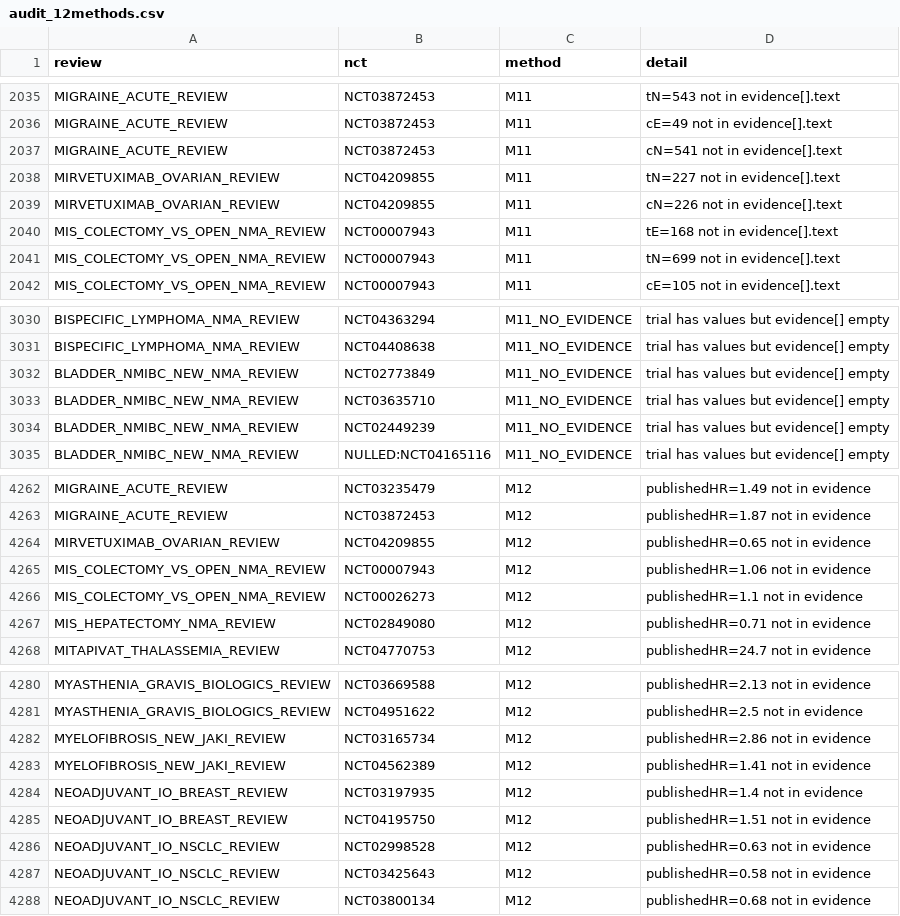
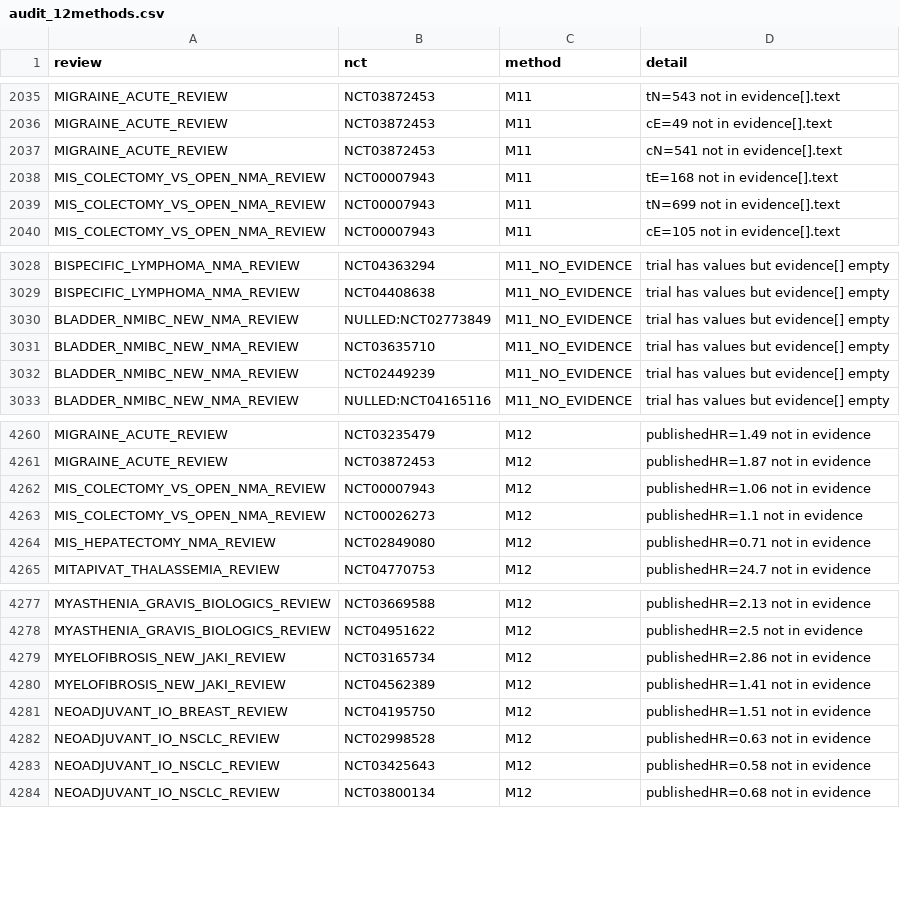
Before and after one commit to mahmood726-cyber/rapidmeta-finerenone, a CSV file: outputs/extraction_audit/audit_12methods.csv, drawn as a sheet; only a part is shown, gaps mark what is left out.

```diff
--- a/outputs/extraction_audit/audit_12methods.csv
+++ b/outputs/extraction_audit/audit_12methods.csv
@@ -2037,4 +2037,2 @@ MIGRAINE_ACUTE_REVIEW,NCT03872453,M11,cE=49 not in evidence[].text
 MIGRAINE_ACUTE_REVIEW,NCT03872453,M11,cN=541 not in evidence[].text
-MIRVETUXIMAB_OVARIAN_REVIEW,NCT04209855,M11,tN=227 not in evidence[].text
-MIRVETUXIMAB_OVARIAN_REVIEW,NCT04209855,M11,cN=226 not in evidence[].text
 MIS_COLECTOMY_VS_OPEN_NMA_REVIEW,NCT00007943,M11,tE=168 not in evidence[].text
@@ -3031,3 +3029,3 @@ BISPECIFIC_LYMPHOMA_NMA_REVIEW,NCT04363294,M11_NO_EVIDENCE,trial has values but
 BISPECIFIC_LYMPHOMA_NMA_REVIEW,NCT04408638,M11_NO_EVIDENCE,trial has values but evidence[] empty
-BLADDER_NMIBC_NEW_NMA_REVIEW,NCT02773849,M11_NO_EVIDENCE,trial has values but evidence[] empty
+BLADDER_NMIBC_NEW_NMA_REVIEW,NULLED:NCT02773849,M11_NO_EVIDENCE,trial has values but evidence[] empty
 BLADDER_NMIBC_NEW_NMA_REVIEW,NCT03635710,M11_NO_EVIDENCE,trial has values but evidence[] empty
@@ -4263,3 +4261,2 @@ MIGRAINE_ACUTE_REVIEW,NCT03235479,M12,publishedHR=1.49 not in evidence
 MIGRAINE_ACUTE_REVIEW,NCT03872453,M12,publishedHR=1.87 not in evidence
-MIRVETUXIMAB_OVARIAN_REVIEW,NCT04209855,M12,publishedHR=0.65 not in evidence
 MIS_COLECTOMY_VS_OPEN_NMA_REVIEW,NCT00007943,M12,publishedHR=1.06 not in evidence
@@ -4283,3 +4280,2 @@ MYELOFIBROSIS_NEW_JAKI_REVIEW,NCT03165734,M12,publishedHR=2.86 not in evidence
 MYELOFIBROSIS_NEW_JAKI_REVIEW,NCT04562389,M12,publishedHR=1.41 not in evidence
-NEOADJUVANT_IO_BREAST_REVIEW,NCT03197935,M12,publishedHR=1.4 not in evidence
 NEOADJUVANT_IO_BREAST_REVIEW,NCT04195750,M12,publishedHR=1.51 not in evidence
```
Also changed, not shown: outputs/extraction_audit/fabrication_risk_table.csv, 48 other files.
